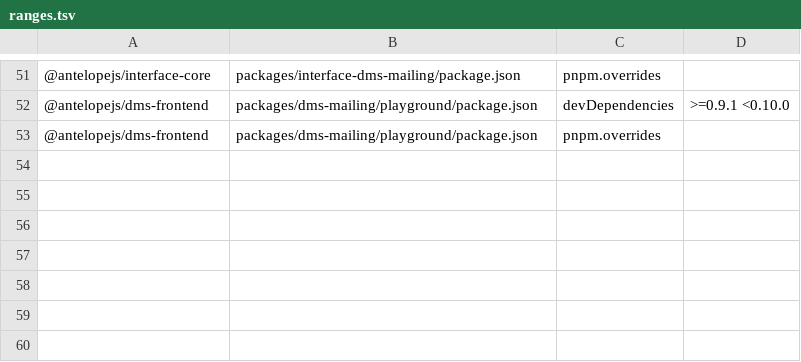
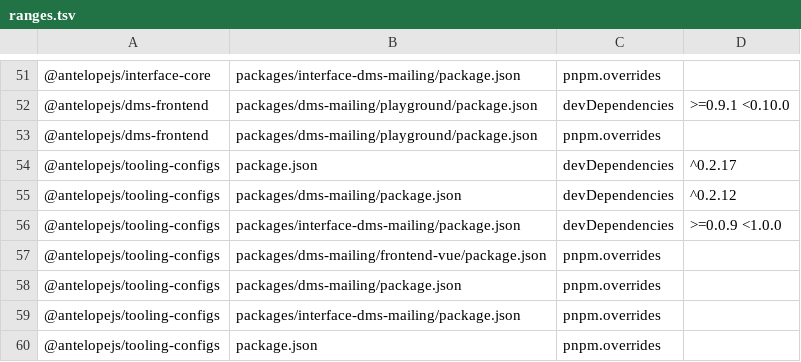
Before and after one commit to AntelopeJS/dms-mailing, a TSV file: .campaign/tgz/ranges.tsv, drawn as a sheet; only a part is shown, gaps mark what is left out.

Commit message:
build(deps): pin tooling-configs 3bc77e0 by tarball

```diff
--- a/.campaign/tgz/ranges.tsv
+++ b/.campaign/tgz/ranges.tsv
@@ -53 +53,8 @@
 @antelopejs/dms-frontend	packages/dms-mailing/playground/package.json	pnpm.overrides	
+@antelopejs/tooling-configs	package.json	devDependencies	^0.2.17
+@antelopejs/tooling-configs	packages/dms-mailing/package.json	devDependencies	^0.2.12
+@antelopejs/tooling-configs	packages/interface-dms-mailing/package.json	devDependencies	>=0.0.9 <1.0.0
+@antelopejs/tooling-configs	packages/dms-mailing/frontend-vue/package.json	pnpm.overrides	
+@antelopejs/tooling-configs	packages/dms-mailing/package.json	pnpm.overrides	
+@antelopejs/tooling-configs	packages/interface-dms-mailing/package.json	pnpm.overrides	
+@antelopejs/tooling-configs	package.json	pnpm.overrides	
```
Also changed, not shown: 10 other files.
